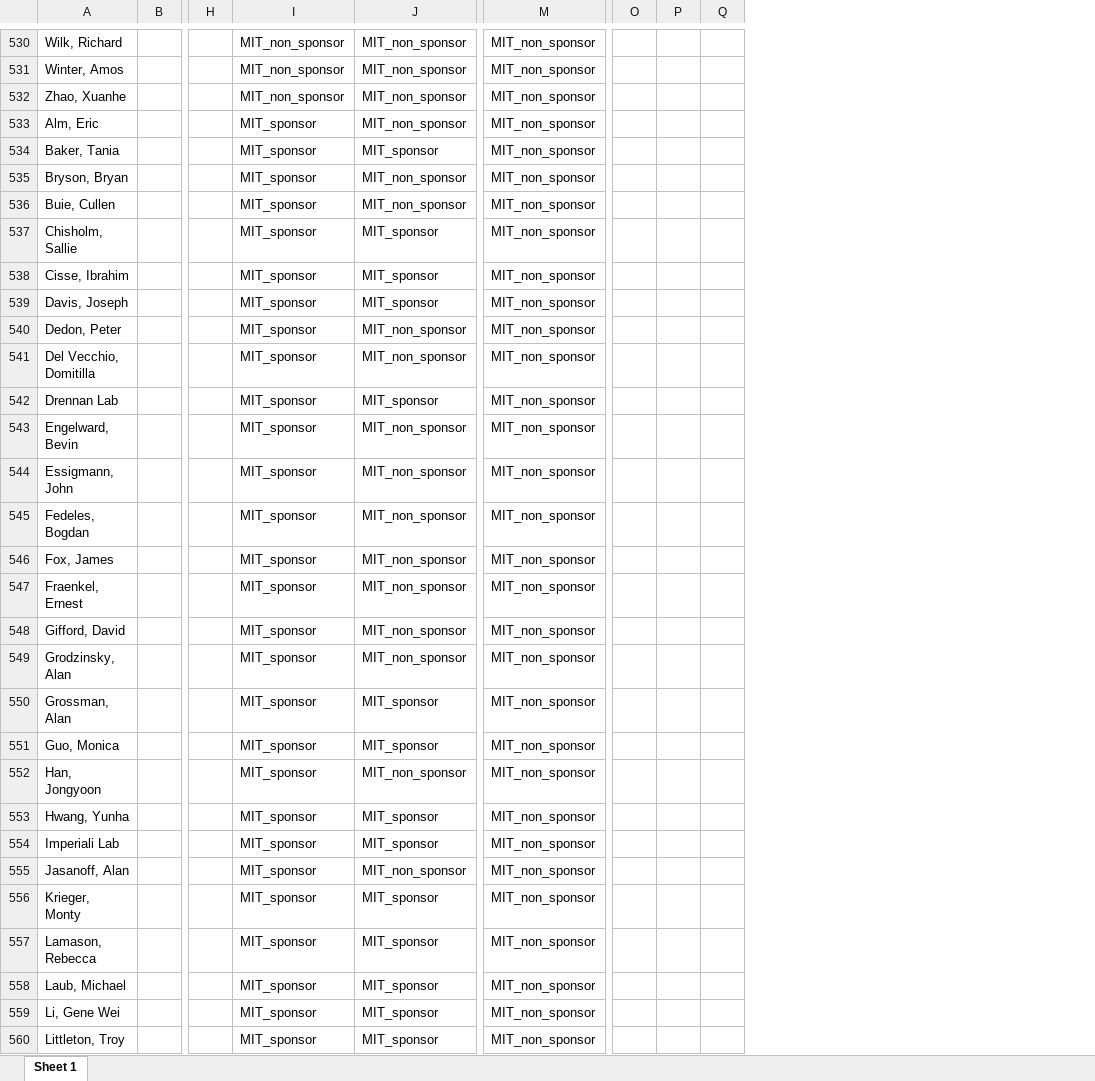
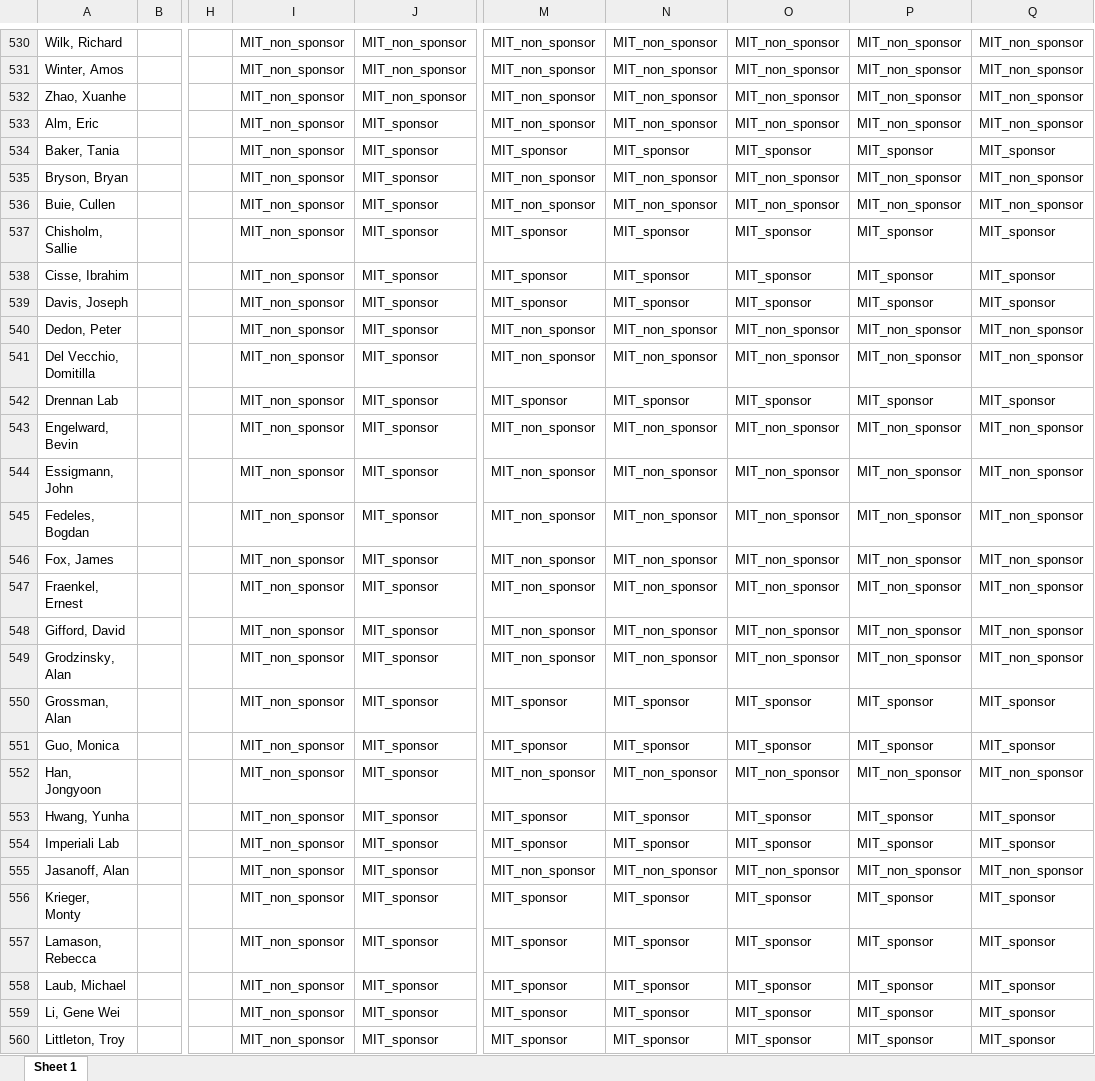
Before and after one commit to KochInstitute-Bioinformatics/ki_core_usage, an Excel workbook: data/annotated.Faculty.Keys_tmp.xlsx, sheet Sheet 1, drawn as a sheet; only a part is shown, gaps mark what is left out; values as stored, in another font and other column widths than the file's, no borders; removed rows and columns are numbered as before the commit, all else as after; the diff covers the shown part only; the diff names each change by its address in the sheet, - before the commit and + after, or states it on an @@ line.

```diff
--- a/data/annotated.Faculty.Keys_tmp.xlsx (sheet Sheet 1)
+++ b/data/annotated.Faculty.Keys_tmp.xlsx (sheet Sheet 1)
+column N, rows 530-560: MIT_non_sponsor | MIT_non_sponsor | MIT_non_sponsor | MIT_non_sponsor | MIT_sponsor | MIT_non_sponsor | MIT_non_sponsor | MIT_sponsor | MIT_sponsor | MIT_sponsor | MIT_non_sponsor | MIT_non_sponsor | MIT_sponsor | MIT_non_sponsor | MIT_non_sponsor | MIT_non_sponsor | MIT_non_sponsor | MIT_non_sponsor | MIT_non_sponsor | MIT_non_sponsor | MIT_sponsor | MIT_sponsor | MIT_non_sponsor | MIT_sponsor | MIT_sponsor | MIT_non_sponsor | MIT_sponsor | MIT_sponsor | MIT_sponsor | MIT_sponsor | MIT_sponsor
+column O, rows 530-560: MIT_non_sponsor | MIT_non_sponsor | MIT_non_sponsor | MIT_non_sponsor | MIT_sponsor | MIT_non_sponsor | MIT_non_sponsor | MIT_sponsor | MIT_sponsor | MIT_sponsor | MIT_non_sponsor | MIT_non_sponsor | MIT_sponsor | MIT_non_sponsor | MIT_non_sponsor | MIT_non_sponsor | MIT_non_sponsor | MIT_non_sponsor | MIT_non_sponsor | MIT_non_sponsor | MIT_sponsor | MIT_sponsor | MIT_non_sponsor | MIT_sponsor | MIT_sponsor | MIT_non_sponsor | MIT_sponsor | MIT_sponsor | MIT_sponsor | MIT_sponsor | MIT_sponsor
+column P, rows 530-560: MIT_non_sponsor | MIT_non_sponsor | MIT_non_sponsor | MIT_non_sponsor | MIT_sponsor | MIT_non_sponsor | MIT_non_sponsor | MIT_sponsor | MIT_sponsor | MIT_sponsor | MIT_non_sponsor | MIT_non_sponsor | MIT_sponsor | MIT_non_sponsor | MIT_non_sponsor | MIT_non_sponsor | MIT_non_sponsor | MIT_non_sponsor | MIT_non_sponsor | MIT_non_sponsor | MIT_sponsor | MIT_sponsor | MIT_non_sponsor | MIT_sponsor | MIT_sponsor | MIT_non_sponsor | MIT_sponsor | MIT_sponsor | MIT_sponsor | MIT_sponsor | MIT_sponsor
+column Q, rows 530-560: MIT_non_sponsor | MIT_non_sponsor | MIT_non_sponsor | MIT_non_sponsor | MIT_sponsor | MIT_non_sponsor | MIT_non_sponsor | MIT_sponsor | MIT_sponsor | MIT_sponsor | MIT_non_sponsor | MIT_non_sponsor | MIT_sponsor | MIT_non_sponsor | MIT_non_sponsor | MIT_non_sponsor | MIT_non_sponsor | MIT_non_sponsor | MIT_non_sponsor | MIT_non_sponsor | MIT_sponsor | MIT_sponsor | MIT_non_sponsor | MIT_sponsor | MIT_sponsor | MIT_non_sponsor | MIT_sponsor | MIT_sponsor | MIT_sponsor | MIT_sponsor | MIT_sponsor
-column O, empty
-column P, empty
-column Q, empty
-I533:I560: MIT_sponsor
+I533:I560: MIT_non_sponsor
-J533: MIT_non_sponsor
+J533: MIT_sponsor
-M534: MIT_non_sponsor
+M534: MIT_sponsor
-J535:J536: MIT_non_sponsor
+J535:J536: MIT_sponsor
-M537:M539: MIT_non_sponsor
+M537:M539: MIT_sponsor
-J540:J541: MIT_non_sponsor
+J540:J541: MIT_sponsor
-M542: MIT_non_sponsor
+M542: MIT_sponsor
-J543:J549: MIT_non_sponsor
+J543:J549: MIT_sponsor
-M550:M551: MIT_non_sponsor
+M550:M551: MIT_sponsor
-J552: MIT_non_sponsor
+J552: MIT_sponsor
-M553:M554: MIT_non_sponsor
+M553:M554: MIT_sponsor
-J555: MIT_non_sponsor
+J555: MIT_sponsor
-M556:M560: MIT_non_sponsor
+M556:M560: MIT_sponsor
```
Also changed, not shown: 71 edited cells and cell formats elsewhere in this sheet, 2 other files.
